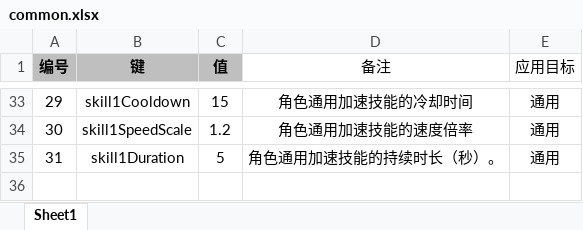
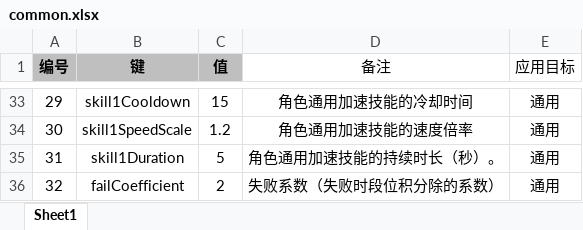
Before and after one commit to UNANSWANG/escape, an Excel workbook: excel/common.xlsx, sheet Sheet1, drawn as a sheet; only a part is shown, gaps mark what is left out; values as stored, in another font and other column widths than the file's, no borders; the diff names each change by its address in the sheet, - before the commit and + after, or states it on an @@ line.

```diff
--- a/excel/common.xlsx (sheet Sheet1)
+++ b/excel/common.xlsx (sheet Sheet1)
+row 36: 32 | failCoefficient | 2 | 失败系数（失败时段位积分除的系数） | 通用
```
Also changed, not shown: 9 other files.
